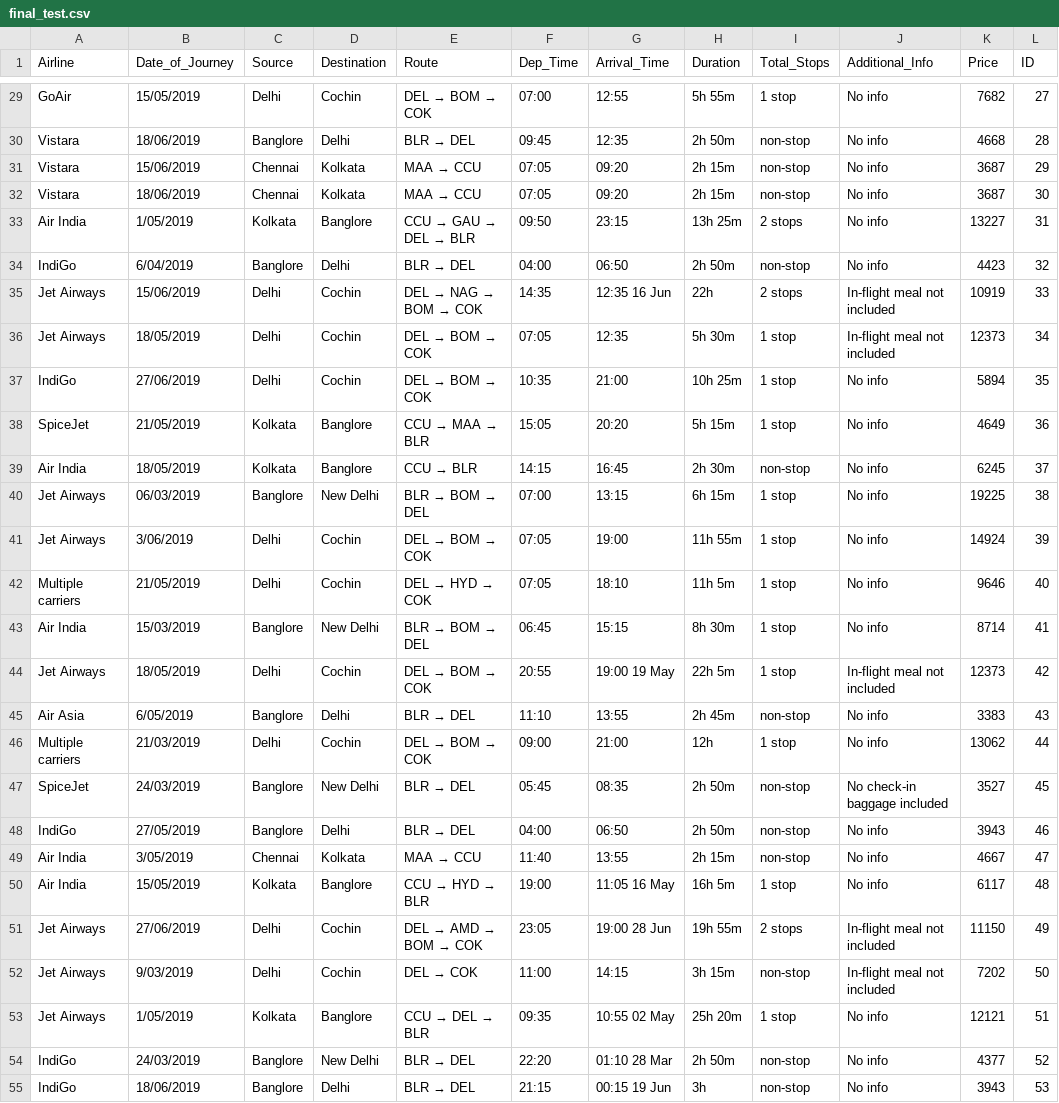
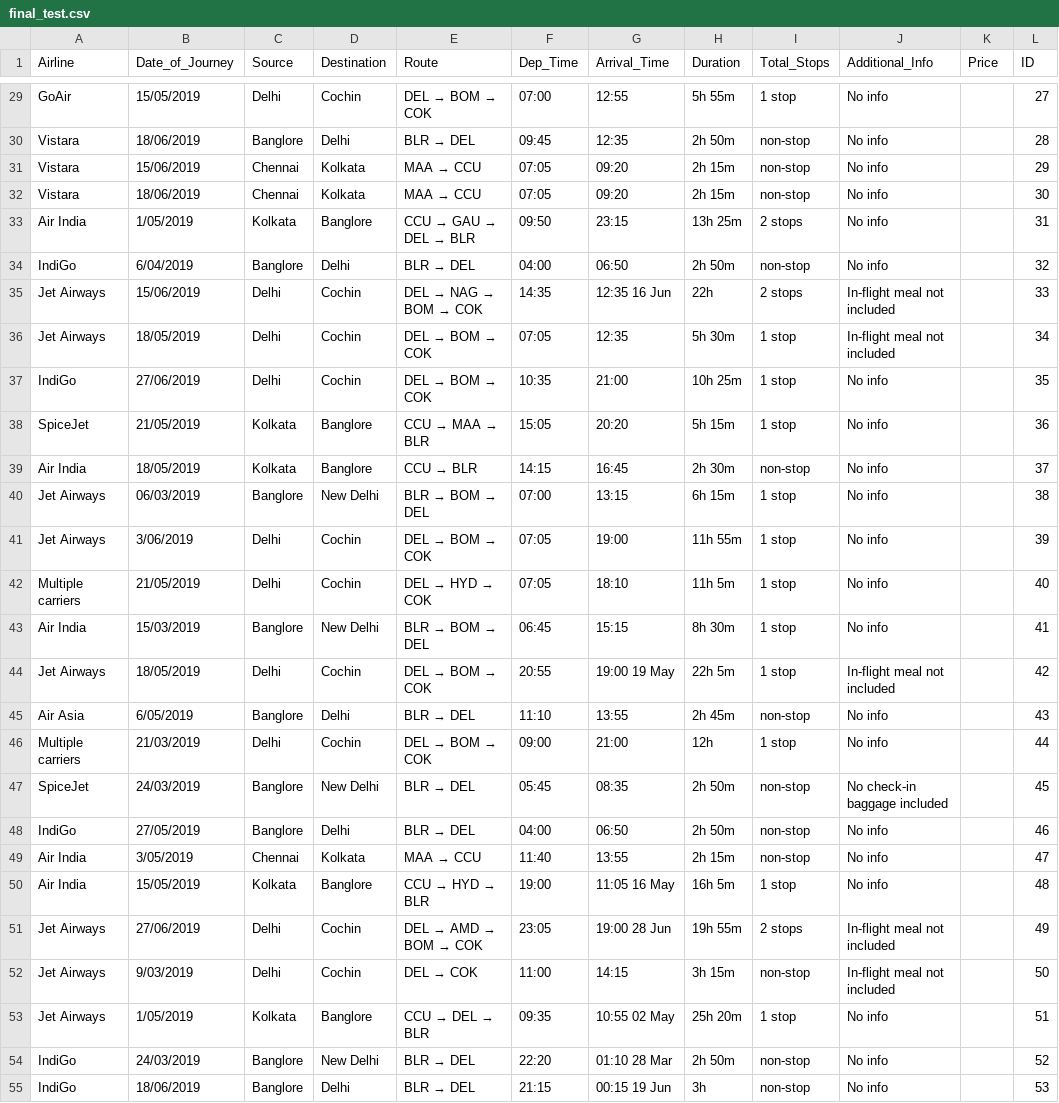
Before and after one commit to sudheeshe/Flight_Price_Prediction_Final, a CSV file: Data/Prediction_Data/Final_Test_Data/final_test.csv, drawn as a sheet; only a part is shown, gaps mark what is left out; the diff covers the shown part only; the diff names each change by its address in the sheet, - before the commit and + after, or states it on an @@ line.

```diff
--- a/Data/Prediction_Data/Final_Test_Data/final_test.csv
+++ b/Data/Prediction_Data/Final_Test_Data/final_test.csv
-K29 (Price): 7682
+K29 (Price): (empty)
-K30 (Price): 4668
+K30 (Price): (empty)
-K31:K32 (Price): 3687
+K31:K32 (Price): (empty)
-K33 (Price): 13227
+K33 (Price): (empty)
-K34 (Price): 4423
+K34 (Price): (empty)
-K35 (Price): 10919
+K35 (Price): (empty)
-K36 (Price): 12373
+K36 (Price): (empty)
-K37 (Price): 5894
+K37 (Price): (empty)
-K38 (Price): 4649
+K38 (Price): (empty)
-K39 (Price): 6245
+K39 (Price): (empty)
-K40 (Price): 19225
+K40 (Price): (empty)
-K41 (Price): 14924
+K41 (Price): (empty)
-K42 (Price): 9646
+K42 (Price): (empty)
-K43 (Price): 8714
+K43 (Price): (empty)
-K44 (Price): 12373
+K44 (Price): (empty)
-K45 (Price): 3383
+K45 (Price): (empty)
-K46 (Price): 13062
+K46 (Price): (empty)
-K47 (Price): 3527
+K47 (Price): (empty)
-K48 (Price): 3943
+K48 (Price): (empty)
-K49 (Price): 4667
+K49 (Price): (empty)
-K50 (Price): 6117
+K50 (Price): (empty)
-K51 (Price): 11150
+K51 (Price): (empty)
-K52 (Price): 7202
+K52 (Price): (empty)
-K53 (Price): 12121
+K53 (Price): (empty)
-K54 (Price): 4377
+K54 (Price): (empty)
-K55 (Price): 3943
+K55 (Price): (empty)
```
Also changed, not shown: 72 edited cells elsewhere in this file, 17 other files.
